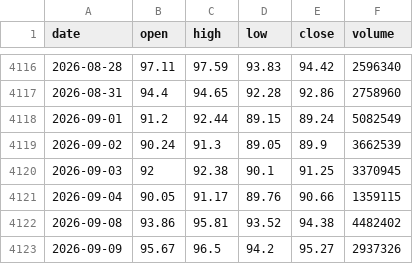
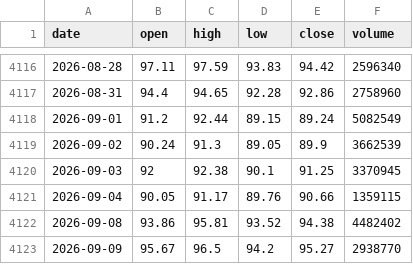
Before and after one commit to Jellydidy/macro-watch, a CSV file: data/market/copx_daily.csv, drawn as a sheet; only a part is shown, gaps mark what is left out.

```diff
--- a/data/market/copx_daily.csv
+++ b/data/market/copx_daily.csv
@@ -4122,2 +4122,2 @@ date,open,high,low,close,volume
 2026-09-08,93.86,95.81,93.52,94.38,4482402
-2026-09-09,95.67,96.5,94.2,95.27,2937326
+2026-09-09,95.67,96.5,94.2,95.27,2938770
```
Also changed, not shown: data/fred/NASDAQCOM.csv, data/market/cu0_daily.csv, 2 other files.
